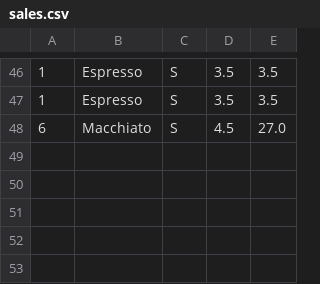
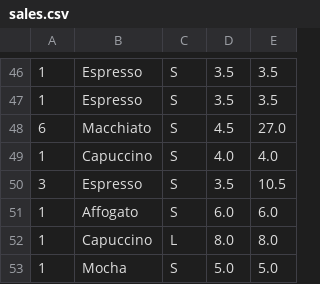
Before and after one commit to larryfsg/Java-Cafe, a CSV file: data/sales.csv, drawn as a sheet; only a part is shown, gaps mark what is left out.

```diff
--- a/data/sales.csv
+++ b/data/sales.csv
@@ -48 +48,6 @@
 6,Macchiato,S,4.5,27.0
+1,Capuccino,S,4.0,4.0
+3,Espresso,S,3.5,10.5
+1,Affogato,S,6.0,6.0
+1,Capuccino,L,8.0,8.0
+1,Mocha,S,5.0,5.0
```
Also changed, not shown: data/coffees.csv, 7 other files.
